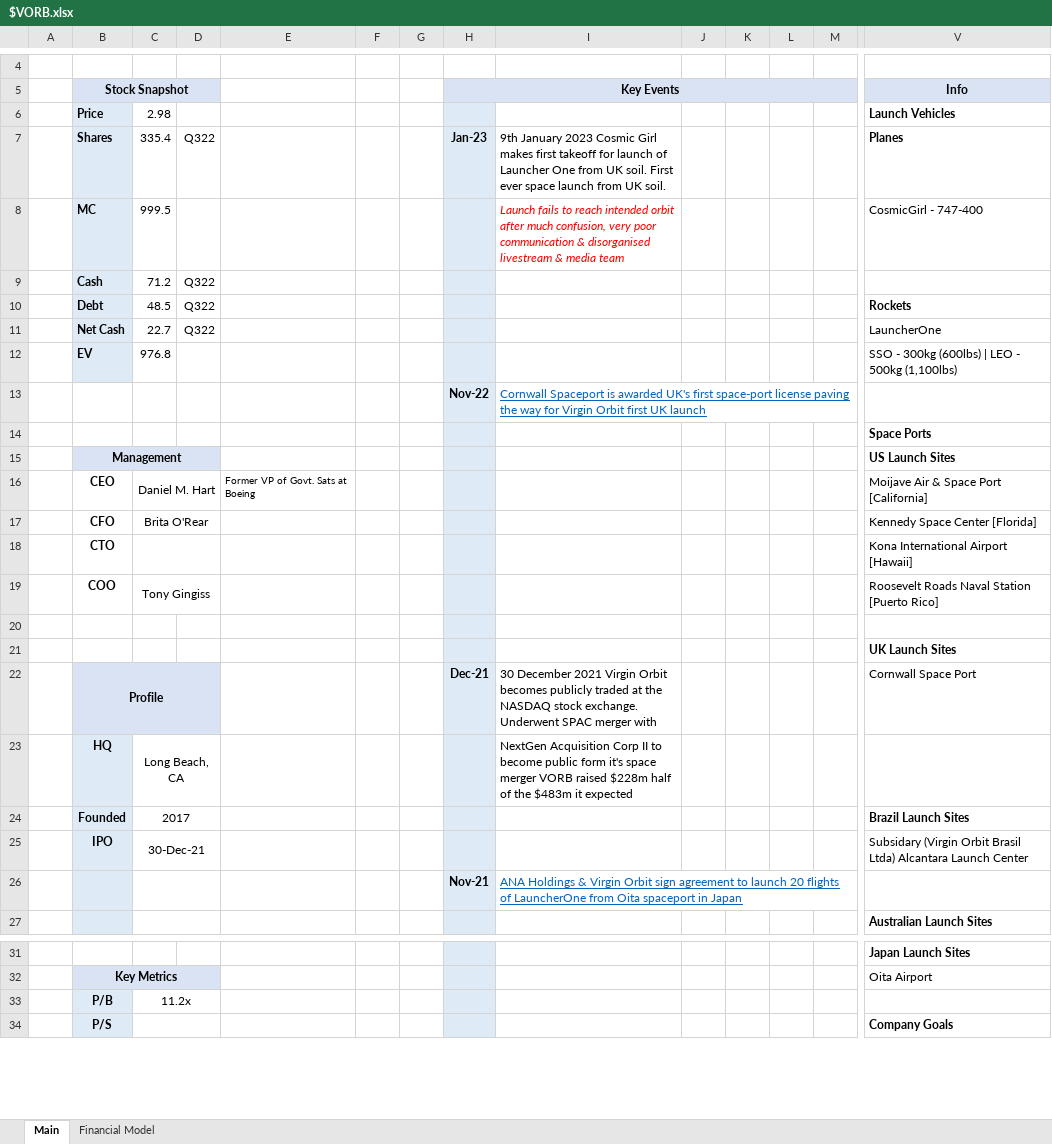
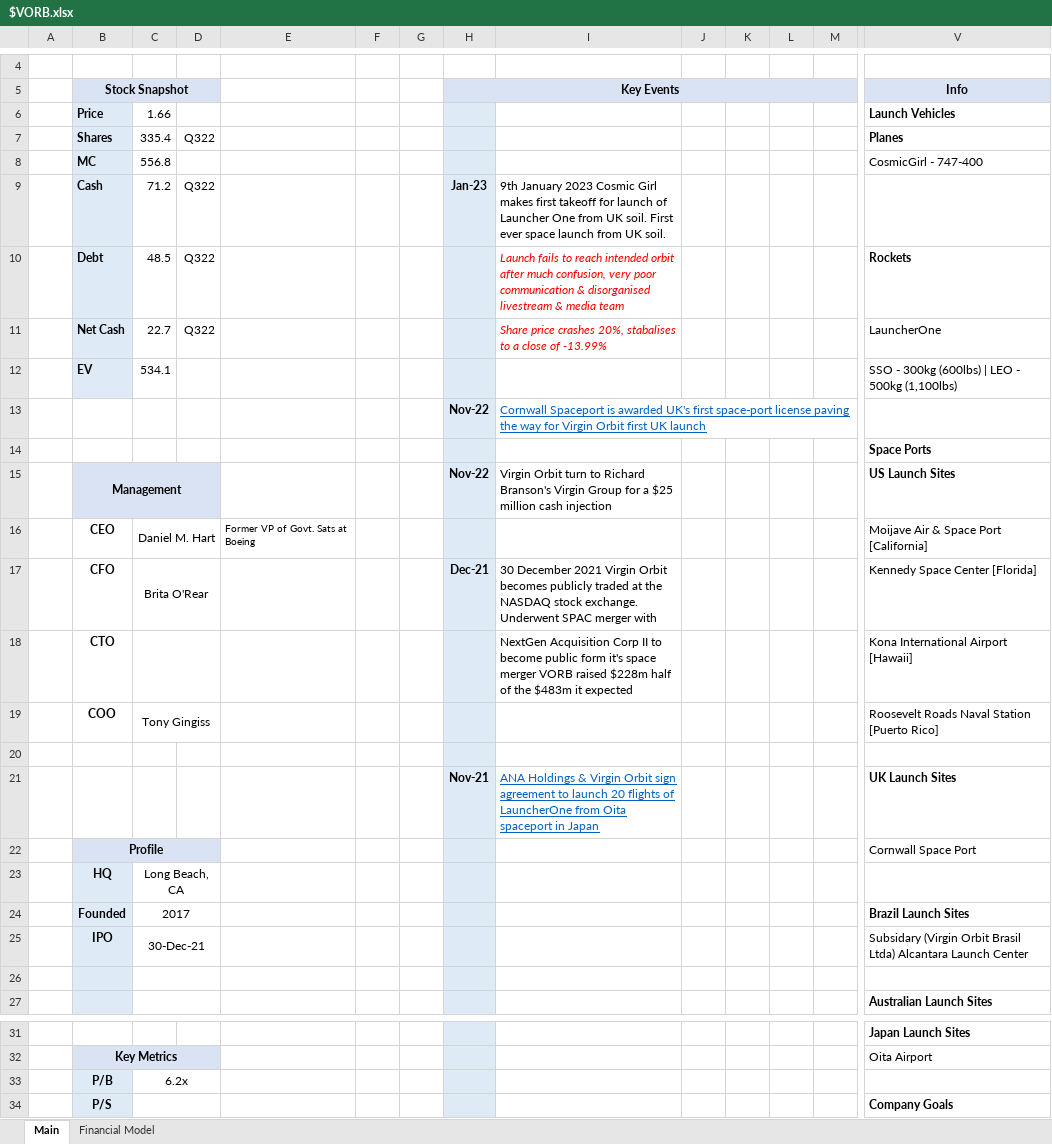
Before and after one commit to Charlie-Hill/Financial-Models, an Excel workbook: $VORB.xlsx, sheet Main, drawn as a sheet; only a part is shown, gaps mark what is left out; values as stored, in another font and other column widths than the file's, no borders; charts and pictures not drawn; removed rows and columns are numbered as before the commit, all else as after; rows hold the shown columns only; the diff names each change by its address in the sheet, - before the commit and + after, or states it on an @@ line.

Commit message:
$VORB more details following launch failure

```diff
--- a/$VORB.xlsx (sheet Main)
+++ b/$VORB.xlsx (sheet Main)
-C6: 2.98
+C6: 1.66
-H7 (Key Events): Jan-23
+H7 (Key Events): (empty)
-I7: 9th January 2023 Cosmic Girl makes first takeoff for launch of Launcher One from UK soil. First ever space launch from UK soil.
+I7: (empty)
-C8: 999.5
+C8: 556.8
-I8: Launch fails to reach intended orbit after much confusion, very poor communication & disorganised livestream & media team
+I8: (empty)
-H9 (Key Events): (empty)
+H9 (Key Events): Jan-23
-I9: (empty)
+I9: 9th January 2023 Cosmic Girl makes first takeoff for launch of Launcher One from UK soil. First ever space launch from UK soil.
-I10: (empty)
+I10: Launch fails to reach intended orbit after much confusion, very poor communication & disorganised livestream & media team
-I11: (empty)
+I11: Share price crashes 20%, stabalises to a close of -13.99%
-C12: 976.8
+C12: 534.1
-H15 (Key Events): (empty)
+H15 (Key Events): Nov-22
-I15: (empty)
+I15: Virgin Orbit turn to Richard Branson's Virgin Group for a $25 million cash injection
-H17 (Key Events): (empty)
+H17 (Key Events): Dec-21
-I17: (empty)
+I17: 30 December 2021 Virgin Orbit becomes publicly traded at the NASDAQ stock exchange. Underwent SPAC merger with
-I18: (empty)
+I18: NextGen Acquisition Corp II to become public form it's space merger VORB raised $228m half of the $483m it expected
-row 21:  |  |  |  |  |  |  |  |  |  |  |  |  | UK Launch Sites
-row 22:  | Profile |  |  |  |  |  | Dec-21 | 30 December 2021 Virgin Orbit becomes publicly traded at the NASDAQ stock exchange. Underwent SPAC merger with |  |  |  |  | Cornwall Space Port
+row 21:  |  |  |  |  |  |  | Nov-21 | ANA Holdings & Virgin Orbit sign agreement to launch 20 flights of LauncherOne from Oita spaceport in Japan |  |  |  |  | UK Launch Sites
+row 22:  | Profile |  |  |  |  |  |  |  |  |  |  |  | Cornwall Space Port
-I23: NextGen Acquisition Corp II to become public form it's space merger VORB raised $228m half of the $483m it expected
+I23: (empty)
-row 26:  |  |  |  |  |  |  | Nov-21 | ANA Holdings & Virgin Orbit sign agreement to launch 20 flights of LauncherOne from Oita spaceport in Japan
+row 26: (empty)
-C33: 11.2x
+C33: 6.2x
```
